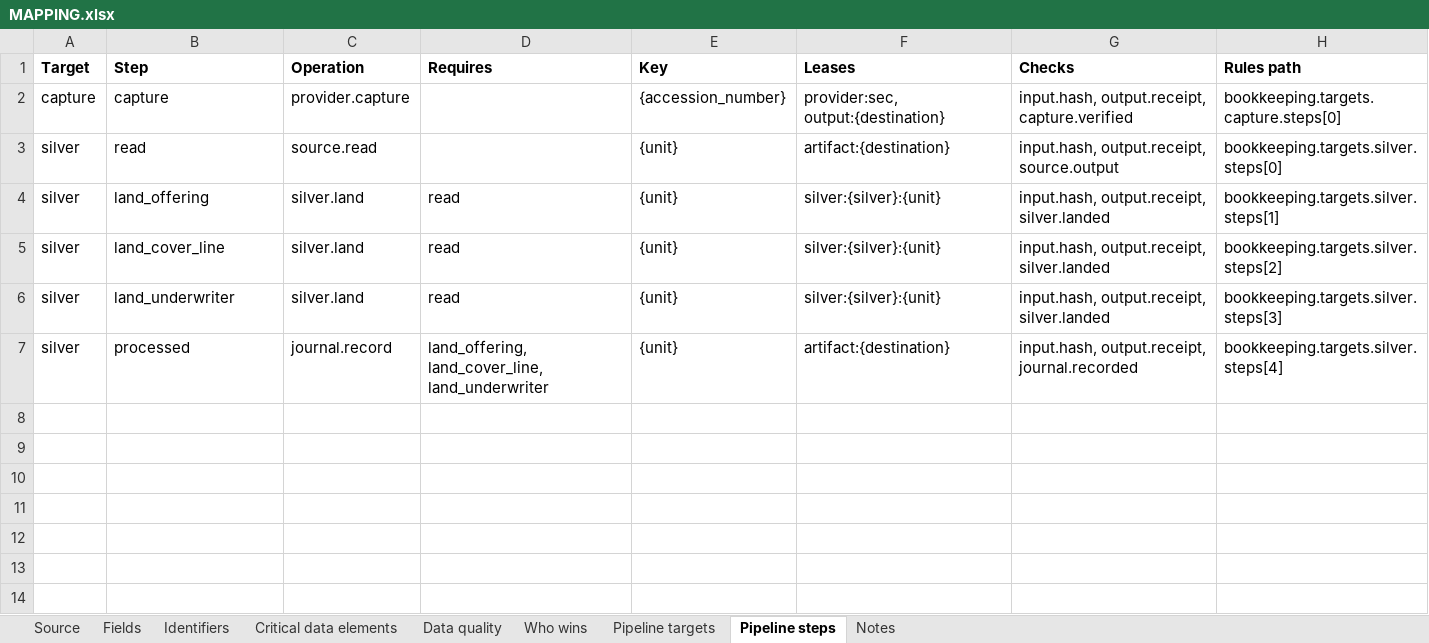
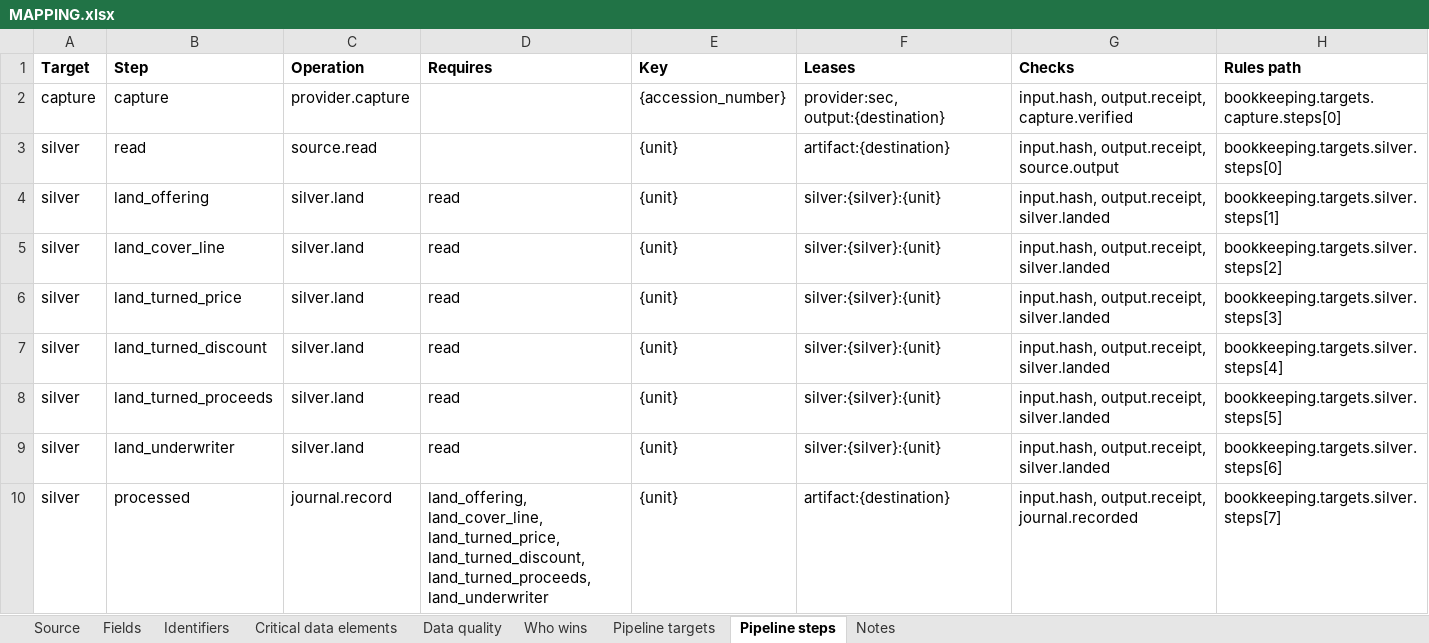
Before and after one commit to paulananth/edgartools-platform, an Excel workbook: rules/sources/sec.prospectus/MAPPING.xlsx, sheet Pipeline steps, drawn as a sheet; values as stored, in another font and other column widths than the file's, no borders; addresses are those after the commit; the diff names each change by its address in the sheet, - before the commit and + after, or states it on an @@ line.

```diff
--- a/rules/sources/sec.prospectus/MAPPING.xlsx (sheet Pipeline steps)
+++ b/rules/sources/sec.prospectus/MAPPING.xlsx (sheet Pipeline steps)
+row 6: silver | land_turned_price | silver.land | read | {unit} | silver:{silver}:{unit} | input.hash, output.receipt, silver.landed | bookkeeping.targets.silver.steps[3]
+row 7: silver | land_turned_discount | silver.land | read | {unit} | silver:{silver}:{unit} | input.hash, output.receipt, silver.landed | bookkeeping.targets.silver.steps[4]
+row 8: silver | land_turned_proceeds | silver.land | read | {unit} | silver:{silver}:{unit} | input.hash, output.receipt, silver.landed | bookkeeping.targets.silver.steps[5]
-H9 (Rules path): bookkeeping.targets.silver.steps[3]
+H9 (Rules path): bookkeeping.targets.silver.steps[6]
-D10 (Requires): land_offering, land_cover_line, land_underwriter
+D10 (Requires): land_offering, land_cover_line, land_turned_price, land_turned_discount, land_turned_proceeds, land_underwriter
-H10 (Rules path): bookkeeping.targets.silver.steps[4]
+H10 (Rules path): bookkeeping.targets.silver.steps[7]
```
Also changed, not shown: 10 other files.
